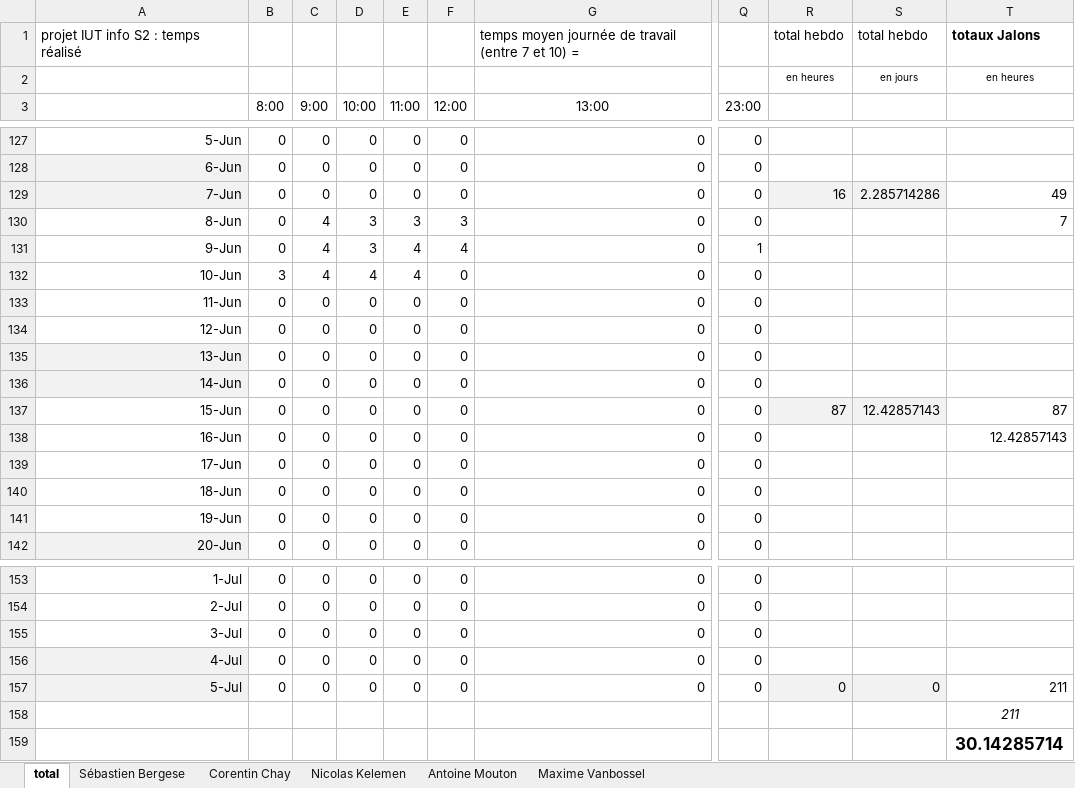
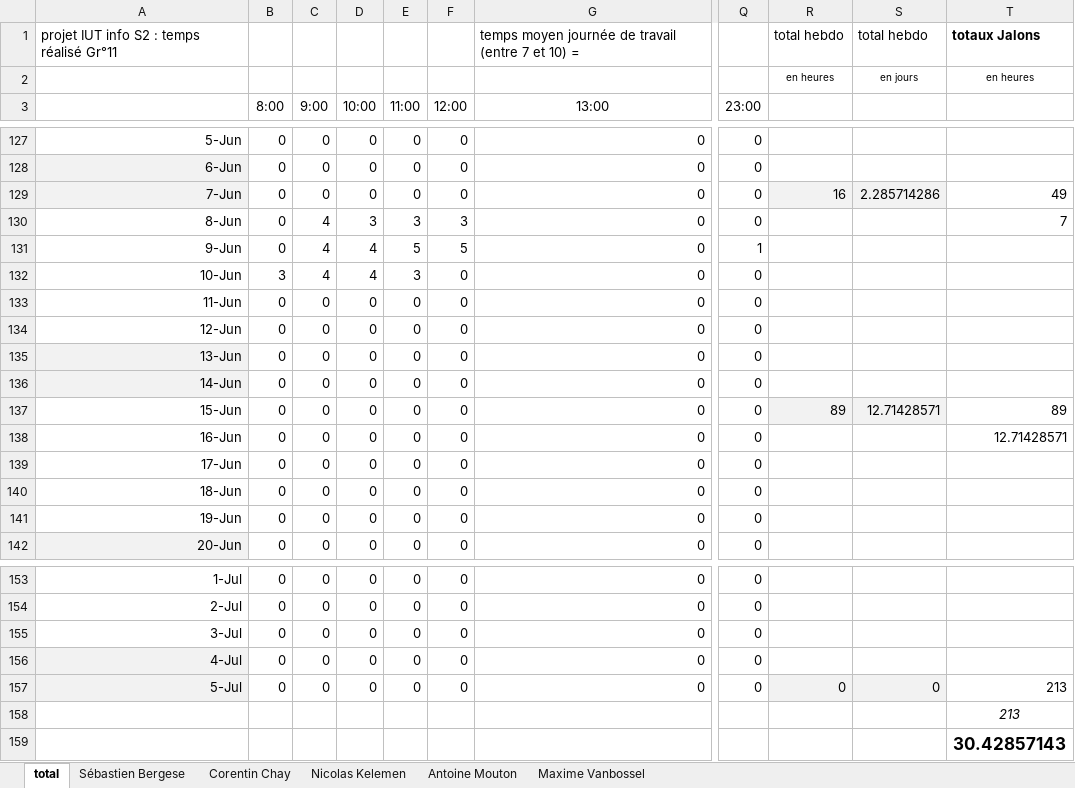
Before and after one commit to antmout/iutvalence-java-projet-2015-groupe11-stealthgameproject, an Excel workbook: Compte-rendu final/Suivi heures passées projet n°11 DUT info 2015.xlsx, sheet total, drawn as a sheet; only a part is shown, gaps mark what is left out; values as stored, in another font and other column widths than the file's, no borders; the diff names each change by its address in the sheet, - before the commit and + after, or states it on an @@ line.

```diff
--- a/Compte-rendu final/Suivi heures passées projet n°11 DUT info 2015.xlsx (sheet total)
+++ b/Compte-rendu final/Suivi heures passées projet n°11 DUT info 2015.xlsx (sheet total)
-A1: projet IUT info S2 : temps réalisé
+A1: projet IUT info S2 : temps réalisé Gr°11
-D131 (10:00): 3
+D131 (10:00): 4
-E131 (11:00): 4
+E131 (11:00): 5
-F131 (12:00): 4
+F131 (12:00): 5
-E132 (11:00): 4
+E132 (11:00): 3
-R137: 87
+R137: 89
-S137: 12.42857143
+S137: 12.71428571
-T137: 87
+T137: 89
-T138: 12.42857143
+T138: 12.71428571
-T157:T158: 211
+T157:T158: 213
-T159: 30.14285714
+T159: 30.42857143
```
Also changed, not shown: sheet Antoine Mouton, sheet Sébastien Bergese, 6 other files.
